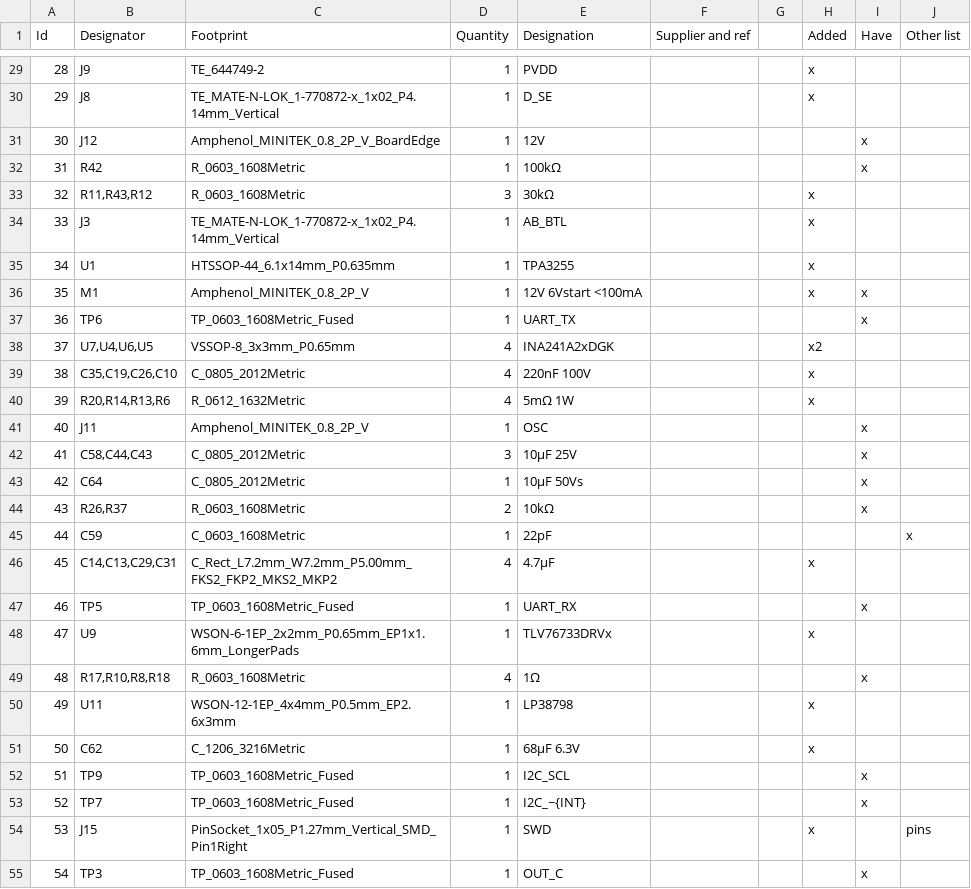
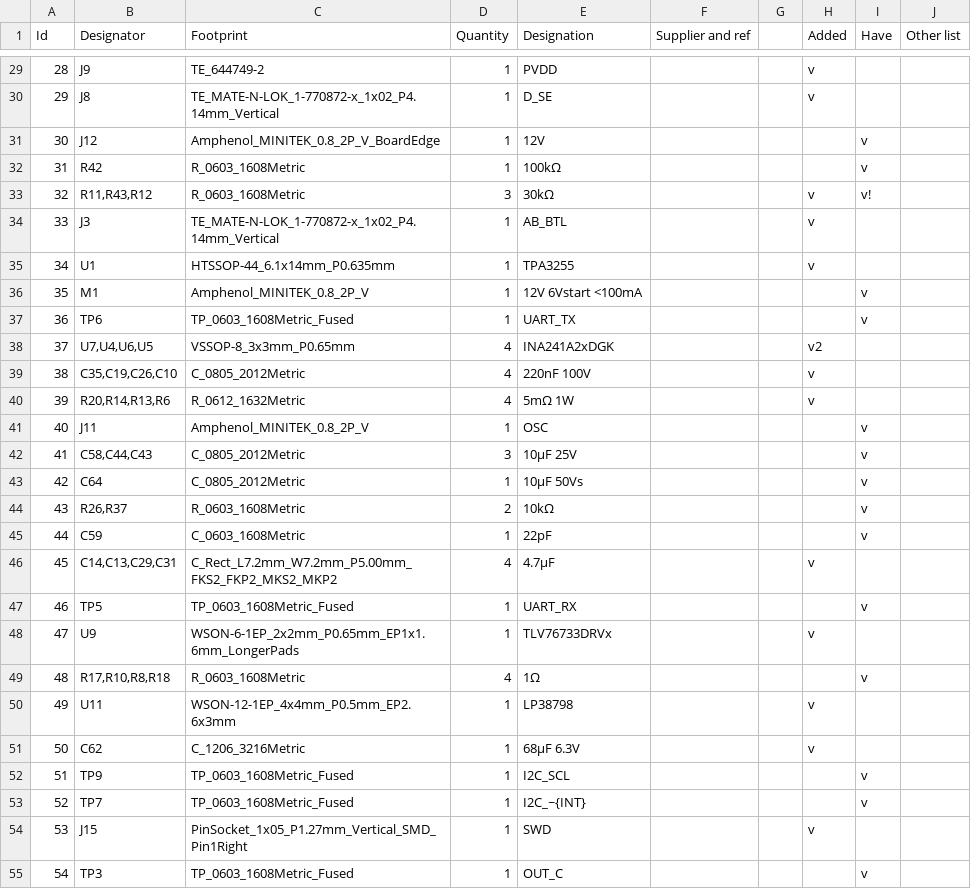
Before and after one commit to BlockWorker/ModularAudio, a CSV file: PowerAmplifier/PowerAmplifier inv.csv, drawn as a sheet; only a part is shown, gaps mark what is left out; the diff covers the shown part only.

```diff
--- a/PowerAmplifier/PowerAmplifier inv.csv
+++ b/PowerAmplifier/PowerAmplifier inv.csv
@@ -29,27 +29,27 @@ Id;Designator;Footprint;Quantity;Designation;Supplier and ref;;Added;Have;Other
-28;J9;TE_644749-2;1;PVDD;;;x;;
-29;J8;TE_MATE-N-LOK_1-770872-x_1x02_P4.14mm_Vertical;1;D_SE;;;x;;
-30;J12;Amphenol_MINITEK_0.8_2P_V_BoardEdge;1;12V;;;;x;
-31;R42;R_0603_1608Metric;1;100kΩ;;;;x;
-32;R11,R43,R12;R_0603_1608Metric;3;30kΩ;;;x;;
-33;J3;TE_MATE-N-LOK_1-770872-x_1x02_P4.14mm_Vertical;1;AB_BTL;;;x;;
-34;U1;HTSSOP-44_6.1x14mm_P0.635mm;1;TPA3255;;;x;;
-35;M1;Amphenol_MINITEK_0.8_2P_V;1;12V 6Vstart <100mA;;;x;x;
-36;TP6;TP_0603_1608Metric_Fused;1;UART_TX;;;;x;
-37;U7,U4,U6,U5;VSSOP-8_3x3mm_P0.65mm;4;INA241A2xDGK;;;x2;;
-38;C35,C19,C26,C10;C_0805_2012Metric;4;220nF 100V;;;x;;
-39;R20,R14,R13,R6;R_0612_1632Metric;4;5mΩ 1W;;;x;;
-40;J11;Amphenol_MINITEK_0.8_2P_V;1;OSC;;;;x;
-41;C58,C44,C43;C_0805_2012Metric;3;10µF 25V;;;;x;
-42;C64;C_0805_2012Metric;1;10µF 50Vs;;;;x;
-43;R26,R37;R_0603_1608Metric;2;10kΩ;;;;x;
-44;C59;C_0603_1608Metric;1;22pF;;;;;x
-45;C14,C13,C29,C31;C_Rect_L7.2mm_W7.2mm_P5.00mm_FKS2_FKP2_MKS2_MKP2;4;4.7µF;;;x;;
-46;TP5;TP_0603_1608Metric_Fused;1;UART_RX;;;;x;
-47;U9;WSON-6-1EP_2x2mm_P0.65mm_EP1x1.6mm_LongerPads;1;TLV76733DRVx;;;x;;
-48;R17,R10,R8,R18;R_0603_1608Metric;4;1Ω;;;;x;
-49;U11;WSON-12-1EP_4x4mm_P0.5mm_EP2.6x3mm;1;LP38798;;;x;;
-50;C62;C_1206_3216Metric;1;68µF 6.3V;;;x;;
-51;TP9;TP_0603_1608Metric_Fused;1;I2C_SCL;;;;x;
-52;TP7;TP_0603_1608Metric_Fused;1;I2C_~{INT};;;;x;
-53;J15;PinSocket_1x05_P1.27mm_Vertical_SMD_Pin1Right;1;SWD;;;x;;pins
-54;TP3;TP_0603_1608Metric_Fused;1;OUT_C;;;;x;
+28;J9;TE_644749-2;1;PVDD;;;v;;
+29;J8;TE_MATE-N-LOK_1-770872-x_1x02_P4.14mm_Vertical;1;D_SE;;;v;;
+30;J12;Amphenol_MINITEK_0.8_2P_V_BoardEdge;1;12V;;;;v;
+31;R42;R_0603_1608Metric;1;100kΩ;;;;v;
+32;R11,R43,R12;R_0603_1608Metric;3;30kΩ;;;v;v!;
+33;J3;TE_MATE-N-LOK_1-770872-x_1x02_P4.14mm_Vertical;1;AB_BTL;;;v;;
+34;U1;HTSSOP-44_6.1x14mm_P0.635mm;1;TPA3255;;;v;;
+35;M1;Amphenol_MINITEK_0.8_2P_V;1;12V 6Vstart <100mA;;;;v;
+36;TP6;TP_0603_1608Metric_Fused;1;UART_TX;;;;v;
+37;U7,U4,U6,U5;VSSOP-8_3x3mm_P0.65mm;4;INA241A2xDGK;;;v2;;
+38;C35,C19,C26,C10;C_0805_2012Metric;4;220nF 100V;;;v;;
+39;R20,R14,R13,R6;R_0612_1632Metric;4;5mΩ 1W;;;v;;
+40;J11;Amphenol_MINITEK_0.8_2P_V;1;OSC;;;;v;
+41;C58,C44,C43;C_0805_2012Metric;3;10µF 25V;;;;v;
+42;C64;C_0805_2012Metric;1;10µF 50Vs;;;;v;
+43;R26,R37;R_0603_1608Metric;2;10kΩ;;;;v;
+44;C59;C_0603_1608Metric;1;22pF;;;;v;
+45;C14,C13,C29,C31;C_Rect_L7.2mm_W7.2mm_P5.00mm_FKS2_FKP2_MKS2_MKP2;4;4.7µF;;;v;;
+46;TP5;TP_0603_1608Metric_Fused;1;UART_RX;;;;v;
+47;U9;WSON-6-1EP_2x2mm_P0.65mm_EP1x1.6mm_LongerPads;1;TLV76733DRVx;;;v;;
+48;R17,R10,R8,R18;R_0603_1608Metric;4;1Ω;;;;v;
+49;U11;WSON-12-1EP_4x4mm_P0.5mm_EP2.6x3mm;1;LP38798;;;v;;
+50;C62;C_1206_3216Metric;1;68µF 6.3V;;;v;;
+51;TP9;TP_0603_1608Metric_Fused;1;I2C_SCL;;;;v;
+52;TP7;TP_0603_1608Metric_Fused;1;I2C_~{INT};;;;v;
+53;J15;PinSocket_1x05_P1.27mm_Vertical_SMD_Pin1Right;1;SWD;;;v;;
+54;TP3;TP_0603_1608Metric_Fused;1;OUT_C;;;;v;
```
Also changed, not shown: 52 edited cells elsewhere in this file, 1 other file.
